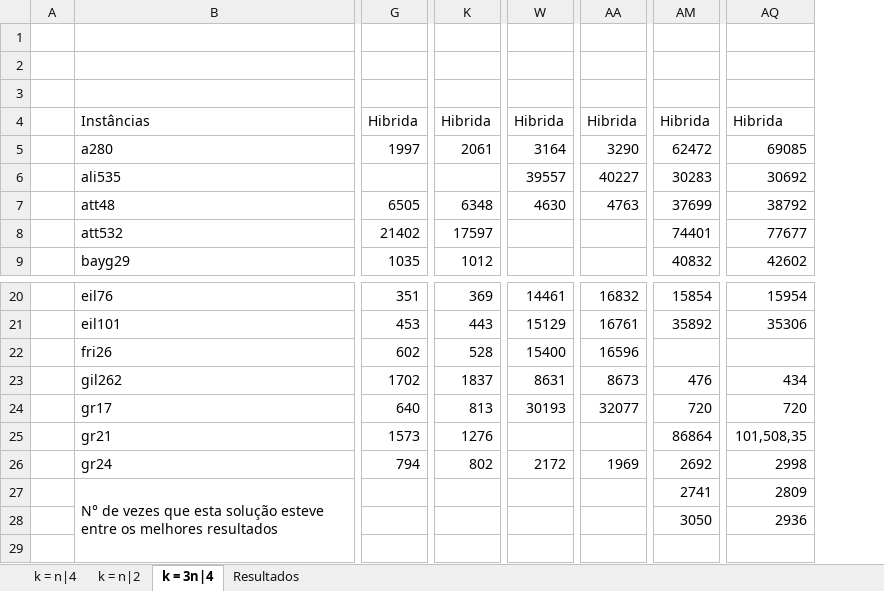
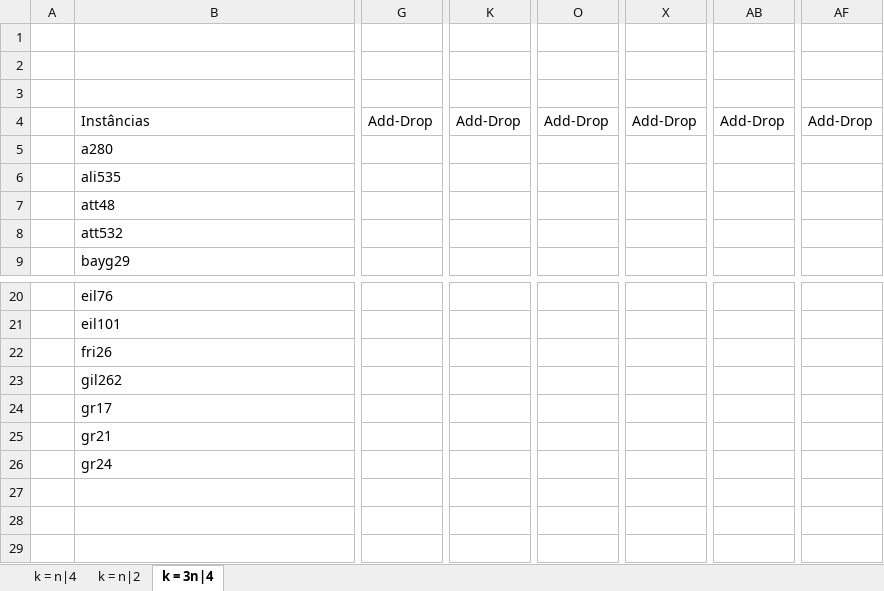
Before and after one commit to PauloDezingrini/Iniciacao-Cientifica, an Excel workbook: Comparaçoes/BuscasLocais.xlsx, sheet k = 3n|4, drawn as a sheet; only a part is shown, gaps mark what is left out; values as stored, in another font and other column widths than the file's, no cell formats; removed rows and columns are numbered as before the commit, all else as after; rows hold the shown columns only; the diff covers the shown part only; the diff names each change by its address in the sheet, - before the commit and + after, or states it on an @@ line.

```diff
--- a/Comparaçoes/BuscasLocais.xlsx (sheet k = 3n|4)
+++ b/Comparaçoes/BuscasLocais.xlsx (sheet k = 3n|4)
-sheet tab: Resultados
-column G, rows 4-9: Hibrida | 1997 |  | 6505 | 21402 | 1035; rows 20-26: 351 | 453 | 602 | 1702 | 640 | 1573 | 794
+column G, row 4: Add-Drop
-column K, rows 4-9: Hibrida | 2061 |  | 6348 | 17597 | 1012; rows 20-26: 369 | 443 | 528 | 1837 | 813 | 1276 | 802
+column K, row 4: Add-Drop
+column O, row 4: Add-Drop
-column W, rows 4-7: Hibrida | 3164 | 39557 | 4630; rows 20-26: 14461 | 15129 | 15400 | 8631 | 30193 |  | 2172
+column X, row 4: Add-Drop
-column AA, rows 4-7: Hibrida | 3290 | 40227 | 4763; rows 20-26: 16832 | 16761 | 16596 | 8673 | 32077 |  | 1969
+column AB, row 4: Add-Drop
+column AF, row 4: Add-Drop
-column AM, rows 4-9: Hibrida | 62472 | 30283 | 37699 | 74401 | 40832; rows 20-26: 15854 | 35892 |  | 476 | 720 | 86864 | 2692; row 28: 3050
-column AQ, rows 4-9: Hibrida | 69085 | 30692 | 38792 | 77677 | 42602; rows 20-26: 15954 | 35306 |  | 434 | 720 | 101,508,35 | 2998; row 28: 2936
-row 27:  | N° de vezes que esta solução esteve entre os melhores resultados |  |  |  |  | 2741 | 2809
+row 27: (empty)
-row 29: (empty)
```
Also changed, not shown: 3 added columns elsewhere in this sheet, sheet k = n|2, sheet k = n|4, cell formats.
